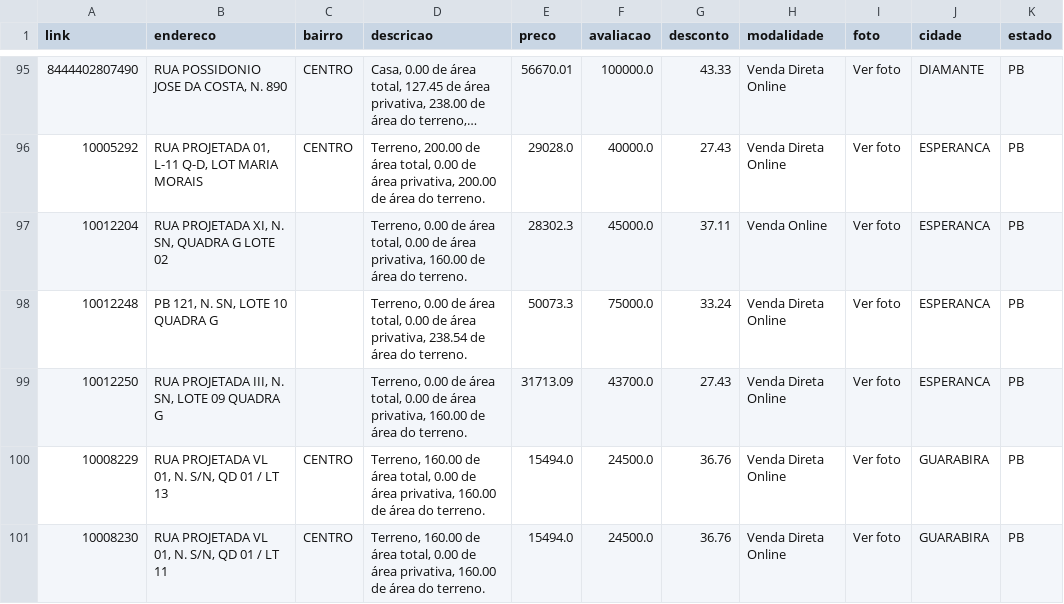
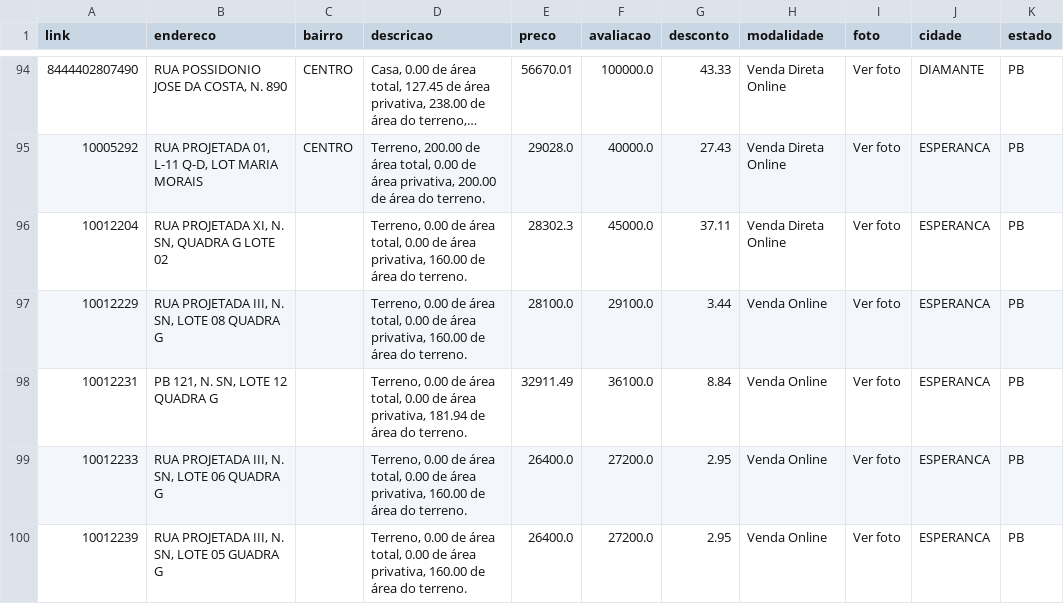
Before and after one commit to franklinbaldo/caixaaberta, a CSV file: data/imoveis_PB.csv, drawn as a sheet; only a part is shown, gaps mark what is left out; the shorter side is filled out with more unchanged rows; long unchanged cells end in …; the diff covers the shown part only.

```diff
--- a/data/imoveis_PB.csv
+++ b/data/imoveis_PB.csv
@@ -96,2 +95,6 @@ link,endereco,bairro,descricao,preco,avaliacao,desconto,modalidade,foto,cidade,e
 10005292,"RUA PROJETADA 01, L-11 Q-D, LOT MARIA MORAIS",CENTRO,"Terreno, 200.00 de área total, 0.00 de área privativa, 200.00 de área do terreno.",29028.0,40000.0,27.43,Venda Direta Online,Ver foto,ESPERANCA,PB
-10012204,"RUA PROJETADA XI, N. SN, QUADRA G LOTE 02",,"Terreno, 0.00 de área total, 0.00 de área privativa, 160.00 de área do terreno.",28302.3,45000.0,37.11,Venda Online,Ver foto,ESPERANCA,PB
+10012204,"RUA PROJETADA XI, N. SN, QUADRA G LOTE 02",,"Terreno, 0.00 de área total, 0.00 de área privativa, 160.00 de área do terreno.",28302.3,45000.0,37.11,Venda Direta Online,Ver foto,ESPERANCA,PB
+10012229,"RUA PROJETADA III, N. SN, LOTE 08 QUADRA G",,"Terreno, 0.00 de área total, 0.00 de área privativa, 160.00 de área do terreno.",28100.0,29100.0,3.44,Venda Online,Ver foto,ESPERANCA,PB
+10012231,"PB 121, N. SN, LOTE 12 QUADRA G",,"Terreno, 0.00 de área total, 0.00 de área privativa, 181.94 de área do terreno.",32911.49,36100.0,8.84,Venda Online,Ver foto,ESPERANCA,PB
+10012233,"RUA PROJETADA III, N. SN, LOTE 06 QUADRA G",,"Terreno, 0.00 de área total, 0.00 de área privativa, 160.00 de área do terreno.",26400.0,27200.0,2.95,Venda Online,Ver foto,ESPERANCA,PB
+10012239,"RUA PROJETADA III, N. SN, LOTE 05 GUADRA G",,"Terreno, 0.00 de área total, 0.00 de área privativa, 160.00 de área do terreno.",26400.0,27200.0,2.95,Venda Online,Ver foto,ESPERANCA,PB
```
Also changed, not shown: 7 added rows, 1 removed row and 4 edited cells elsewhere in this file, data/imoveis_CE.csv, data/imoveis_PE.csv, 18 other files.
